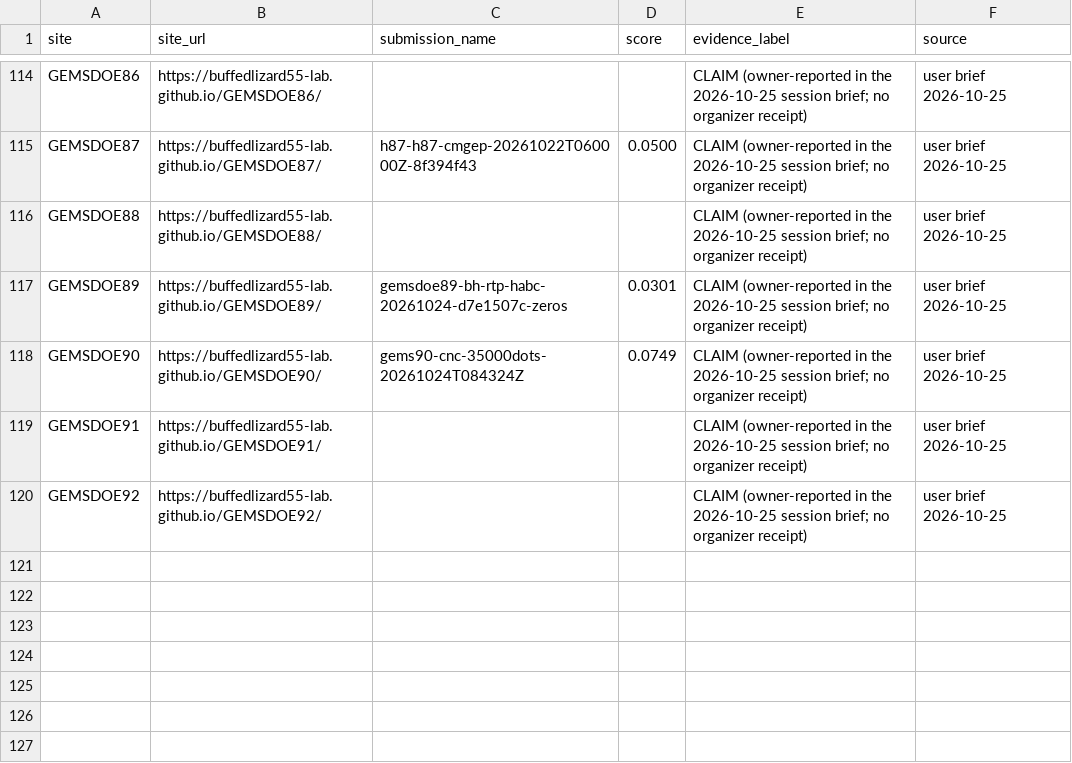
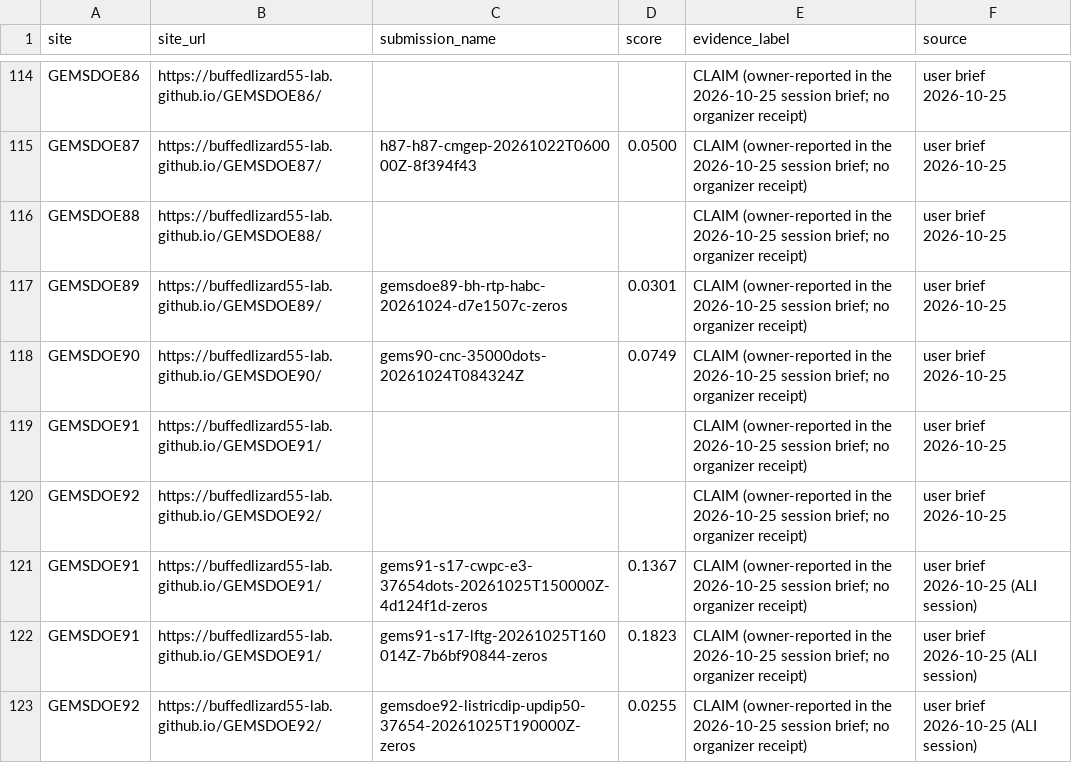
Before and after one commit to buffedlizard55-lab/GEMSDOE92, a CSV file: ledger/site_scores_claimed_20261025.csv, drawn as a sheet; only a part is shown, gaps mark what is left out.

Commit message:
ALI lane: aggregate-label inversion + physics-only FAM placement; new raster generated and tested (negative: registry duplicate, holdout tie)
- New GeoTIFF gemsdoe92-ali-famnms-37654-20261025T230000Z-68be9b4d-zeros (format PASS, research only)
- Verified h33-2-b2 lineage from bytes; 105 owner-reported scores matched to registry rasters
- Leaderboard inversion (MODEL): physics-only FAM explains LB ordering, LOO rho 0.906
- HOLDOUT-DTI 0.097216 [0.079836, 0.117747] ties R0 recipe 0.097493 (gems57-pooled-hide-v2, 22,663 positives)
- Full registry scan: duplicate vs 30 discriminating dot fields (12GEMSDOE r7 0.806 at halo 0.317)
- Status panels made data-driven from evidence/ali_run_card.json; storage-integrity guards; tests

Co-authored-by: arena-agent <297053741+arena-agent@users.noreply.github.com>

```diff
--- a/ledger/site_scores_claimed_20261025.csv
+++ b/ledger/site_scores_claimed_20261025.csv
@@ -120 +120,4 @@ GEMSDOE91,https://buffedlizard55-lab.github.io/GEMSDOE91/,,,CLAIM (owner-reporte
 GEMSDOE92,https://buffedlizard55-lab.github.io/GEMSDOE92/,,,CLAIM (owner-reported in the 2026-10-25 session brief; no organizer receipt),user brief 2026-10-25
+GEMSDOE91,https://buffedlizard55-lab.github.io/GEMSDOE91/,gems91-s17-cwpc-e3-37654dots-20261025T150000Z-4d124f1d-zeros,0.1367,CLAIM (owner-reported in the 2026-10-25 session brief; no organizer receipt),user brief 2026-10-25 (ALI session)
+GEMSDOE91,https://buffedlizard55-lab.github.io/GEMSDOE91/,gems91-s17-lftg-20261025T160014Z-7b6bf90844-zeros,0.1823,CLAIM (owner-reported in the 2026-10-25 session brief; no organizer receipt),user brief 2026-10-25 (ALI session)
+GEMSDOE92,https://buffedlizard55-lab.github.io/GEMSDOE92/,gemsdoe92-listricdip-updip50-37654-20261025T190000Z-zeros,0.0255,CLAIM (owner-reported in the 2026-10-25 session brief; no organizer receipt),user brief 2026-10-25 (ALI session)
```
Also changed, not shown: 38 other files.
